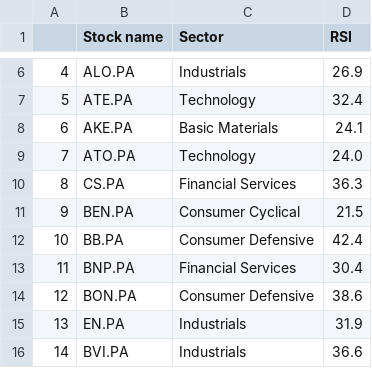
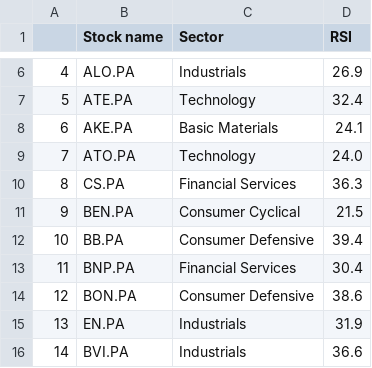
Before and after one commit to stockscreenerMM/stockscreenerMM.github.io, a CSV file: data/stocks_sbf120.csv, drawn as a sheet; only a part is shown, gaps mark what is left out.

Commit message:
Updating the repository GitHub html pages in the docs folder

```diff
--- a/data/stocks_sbf120.csv
+++ b/data/stocks_sbf120.csv
@@ -11,3 +11,3 @@
 9,BEN.PA,Consumer Cyclical,21.5
-10,BB.PA,Consumer Defensive,42.4
+10,BB.PA,Consumer Defensive,39.4
 11,BNP.PA,Financial Services,30.4
```
